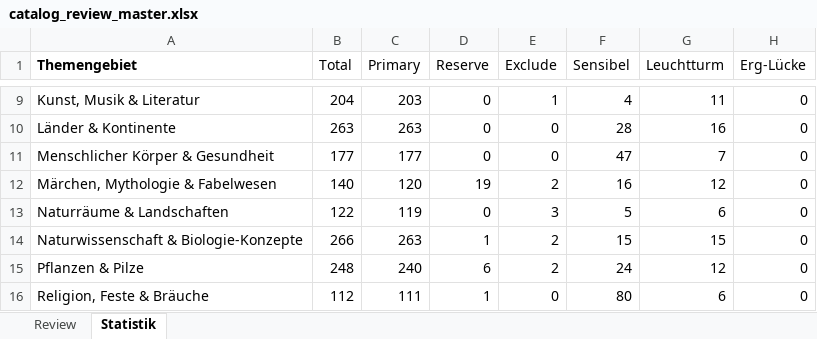
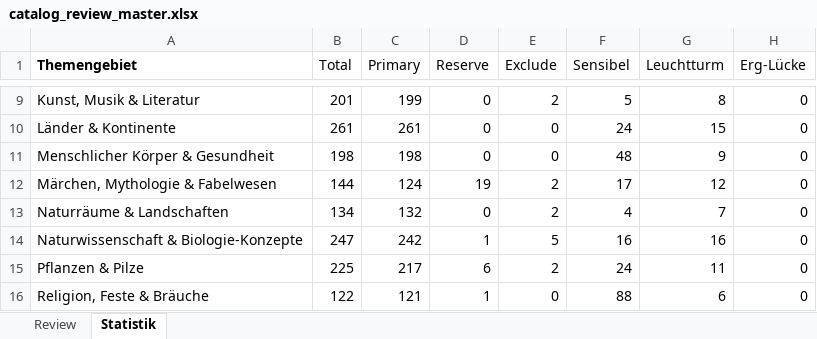
Before and after one commit to Vorlesefreund/wissensfreund, an Excel workbook: catalog_review_master.xlsx, sheet Statistik, drawn as a sheet; only a part is shown, gaps mark what is left out; values as stored, in another font and other column widths than the file's, no borders; the diff covers the shown part only; the diff names each change by its address in the sheet, - before the commit and + after, or states it on an @@ line.

```diff
--- a/catalog_review_master.xlsx (sheet Statistik)
+++ b/catalog_review_master.xlsx (sheet Statistik)
-B9 (Total): 204
+B9 (Total): 201
-C9 (Primary): 203
+C9 (Primary): 199
-E9 (Exclude): 1
+E9 (Exclude): 2
-F9 (Sensibel): 4
+F9 (Sensibel): 5
-G9 (Leuchtturm): 11
+G9 (Leuchtturm): 8
-B10 (Total): 263
+B10 (Total): 261
-C10 (Primary): 263
+C10 (Primary): 261
-F10 (Sensibel): 28
+F10 (Sensibel): 24
-G10 (Leuchtturm): 16
+G10 (Leuchtturm): 15
-B11 (Total): 177
+B11 (Total): 198
-C11 (Primary): 177
+C11 (Primary): 198
-F11 (Sensibel): 47
+F11 (Sensibel): 48
-G11 (Leuchtturm): 7
+G11 (Leuchtturm): 9
-B12 (Total): 140
+B12 (Total): 144
-C12 (Primary): 120
+C12 (Primary): 124
-F12 (Sensibel): 16
+F12 (Sensibel): 17
-B13 (Total): 122
+B13 (Total): 134
-C13 (Primary): 119
+C13 (Primary): 132
-E13 (Exclude): 3
+E13 (Exclude): 2
-F13 (Sensibel): 5
+F13 (Sensibel): 4
-G13 (Leuchtturm): 6
+G13 (Leuchtturm): 7
-B14 (Total): 266
+B14 (Total): 247
-C14 (Primary): 263
+C14 (Primary): 242
-E14 (Exclude): 2
+E14 (Exclude): 5
-F14 (Sensibel): 15
+F14 (Sensibel): 16
-G14 (Leuchtturm): 15
+G14 (Leuchtturm): 16
-B15 (Total): 248
+B15 (Total): 225
-C15 (Primary): 240
+C15 (Primary): 217
-G15 (Leuchtturm): 12
+G15 (Leuchtturm): 11
-B16 (Total): 112
+B16 (Total): 122
-C16 (Primary): 111
+C16 (Primary): 121
-F16 (Sensibel): 80
+F16 (Sensibel): 88
```
Also changed, not shown: 54 edited cells elsewhere in this sheet, sheet Review.
